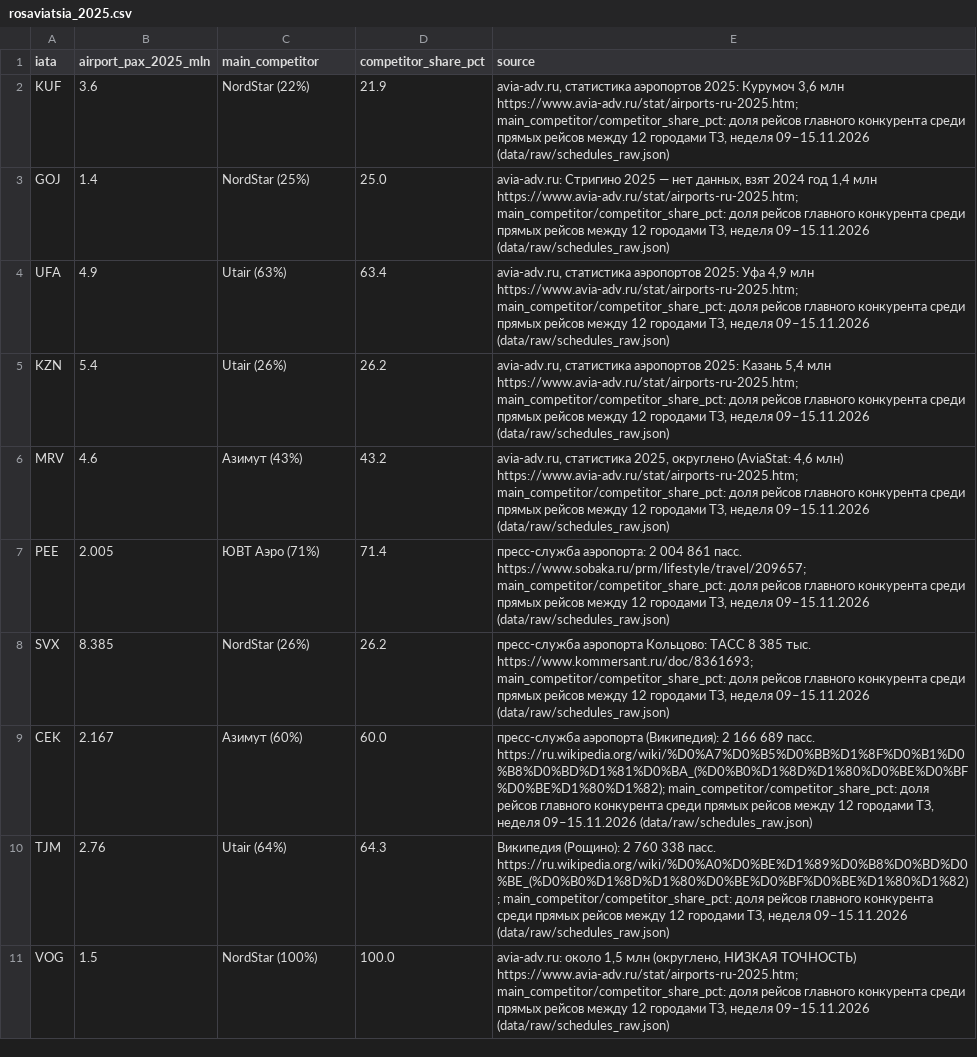
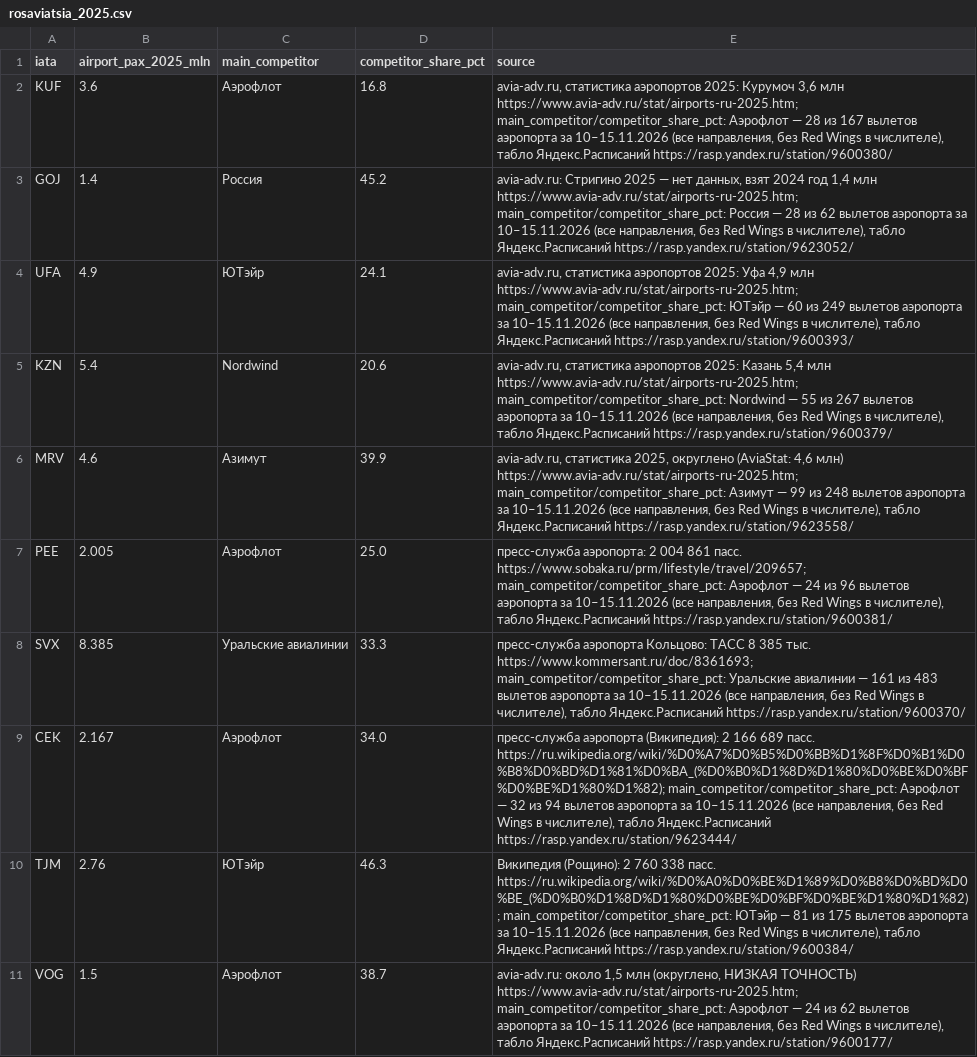
Before and after one commit to Prepodavately/RedWings__hackathon, a CSV file: data/raw/rosaviatsia_2025.csv, drawn as a sheet; only a part is shown; the diff covers the shown part only; the diff names each change by its address in the sheet, - before the commit and + after, or states it on an @@ line.

Commit message:
fix(data): address PR review — airport-level competitor share, safe casting, use_cache
- main_competitor / competitor_share_pct now measured over all departures of each
  airport (Yandex Rasp departure boards, 10-15.11.2026), stored in
  rosaviatsia_2025.csv with per-airport source; competitor_gap_score = 100 - share.
  Fixes VOG (was 100% / gap 0 when only regional pairs were counted).
- rosstat_loader reads these columns instead of deriving them from 12-city pairs;
  clear error if a value is missing (no KeyError).
- build_dataset: int columns stay int64 when all pairs are measured, otherwise
  nullable Int64 with a warning (no crash, no invented zeros).
- schedule_scraper: fetch_competitor_routes keeps use_cache=True as in main.

```diff
--- a/data/raw/rosaviatsia_2025.csv
+++ b/data/raw/rosaviatsia_2025.csv
-C2 (main_competitor): NordStar (22%)
+C2 (main_competitor): Аэрофлот
-D2 (competitor_share_pct): 21.9
+D2 (competitor_share_pct): 16.8
-E2 (source): …https://www.avia-adv.ru/stat/airports-ru-2025.htm; main_competitor/competitor_share_pct: доля рейсов главного конкурента среди прямых рейсов между 12 городами ТЗ, неделя 09–15.11.2026 (data/raw/schedules_raw.json)
+E2 (source): …https://www.avia-adv.ru/stat/airports-ru-2025.htm; main_competitor/competitor_share_pct: Аэрофлот — 28 из 167 вылетов аэропорта за 10–15.11.2026 (все направления, без Red Wings в числителе), табло Яндекс.Расписаний https://rasp.yandex.ru/station/9600380/
-C3 (main_competitor): NordStar (25%)
+C3 (main_competitor): Россия
-D3 (competitor_share_pct): 25.0
+D3 (competitor_share_pct): 45.2
-E3 (source): …https://www.avia-adv.ru/stat/airports-ru-2025.htm; main_competitor/competitor_share_pct: доля рейсов главного конкурента среди прямых рейсов между 12 городами ТЗ, неделя 09–15.11.2026 (data/raw/schedules_raw.json)
+E3 (source): …https://www.avia-adv.ru/stat/airports-ru-2025.htm; main_competitor/competitor_share_pct: Россия — 28 из 62 вылетов аэропорта за 10–15.11.2026 (все направления, без Red Wings в числителе), табло Яндекс.Расписаний https://rasp.yandex.ru/station/9623052/
-C4 (main_competitor): Utair (63%)
+C4 (main_competitor): ЮТэйр
-D4 (competitor_share_pct): 63.4
+D4 (competitor_share_pct): 24.1
-E4 (source): …https://www.avia-adv.ru/stat/airports-ru-2025.htm; main_competitor/competitor_share_pct: доля рейсов главного конкурента среди прямых рейсов между 12 городами ТЗ, неделя 09–15.11.2026 (data/raw/schedules_raw.json)
+E4 (source): …https://www.avia-adv.ru/stat/airports-ru-2025.htm; main_competitor/competitor_share_pct: ЮТэйр — 60 из 249 вылетов аэропорта за 10–15.11.2026 (все направления, без Red Wings в числителе), табло Яндекс.Расписаний https://rasp.yandex.ru/station/9600393/
-C5 (main_competitor): Utair (26%)
+C5 (main_competitor): Nordwind
-D5 (competitor_share_pct): 26.2
+D5 (competitor_share_pct): 20.6
-E5 (source): …https://www.avia-adv.ru/stat/airports-ru-2025.htm; main_competitor/competitor_share_pct: доля рейсов главного конкурента среди прямых рейсов между 12 городами ТЗ, неделя 09–15.11.2026 (data/raw/schedules_raw.json)
+E5 (source): …https://www.avia-adv.ru/stat/airports-ru-2025.htm; main_competitor/competitor_share_pct: Nordwind — 55 из 267 вылетов аэропорта за 10–15.11.2026 (все направления, без Red Wings в числителе), табло Яндекс.Расписаний https://rasp.yandex.ru/station/9600379/
-C6 (main_competitor): Азимут (43%)
+C6 (main_competitor): Азимут
-D6 (competitor_share_pct): 43.2
+D6 (competitor_share_pct): 39.9
-E6 (source): …https://www.avia-adv.ru/stat/airports-ru-2025.htm; main_competitor/competitor_share_pct: доля рейсов главного конкурента среди прямых рейсов между 12 городами ТЗ, неделя 09–15.11.2026 (data/raw/schedules_raw.json)
+E6 (source): …https://www.avia-adv.ru/stat/airports-ru-2025.htm; main_competitor/competitor_share_pct: Азимут — 99 из 248 вылетов аэропорта за 10–15.11.2026 (все направления, без Red Wings в числителе), табло Яндекс.Расписаний https://rasp.yandex.ru/station/9623558/
-C7 (main_competitor): ЮВТ Аэро (71%)
+C7 (main_competitor): Аэрофлот
-D7 (competitor_share_pct): 71.4
+D7 (competitor_share_pct): 25.0
-E7 (source): …https://www.sobaka.ru/prm/lifestyle/travel/209657; main_competitor/competitor_share_pct: доля рейсов главного конкурента среди прямых рейсов между 12 городами ТЗ, неделя 09–15.11.2026 (data/raw/schedules_raw.json)
+E7 (source): …https://www.sobaka.ru/prm/lifestyle/travel/209657; main_competitor/competitor_share_pct: Аэрофлот — 24 из 96 вылетов аэропорта за 10–15.11.2026 (все направления, без Red Wings в числителе), табло Яндекс.Расписаний https://rasp.yandex.ru/station/9600381/
-C8 (main_competitor): NordStar (26%)
+C8 (main_competitor): Уральские авиалинии
-D8 (competitor_share_pct): 26.2
+D8 (competitor_share_pct): 33.3
-E8 (source): …https://www.kommersant.ru/doc/8361693; main_competitor/competitor_share_pct: доля рейсов главного конкурента среди прямых рейсов между 12 городами ТЗ, неделя 09–15.11.2026 (data/raw/schedules_raw.json)
+E8 (source): …https://www.kommersant.ru/doc/8361693; main_competitor/competitor_share_pct: Уральские авиалинии — 161 из 483 вылетов аэропорта за 10–15.11.2026 (все направления, без Red Wings в числителе), табло Яндекс.Расписаний https://rasp.yandex.ru/station/9600370/
-C9 (main_competitor): Азимут (60%)
+C9 (main_competitor): Аэрофлот
-D9 (competitor_share_pct): 60.0
+D9 (competitor_share_pct): 34.0
-E9 (source): …https://ru.wikipedia.org/wiki/%D0%A7%D0%B5%D0%BB%D1%8F%D0%B1%D0%B8%D0%BD%D1%81%D0%BA_(%D0%B0%D1%8D%D1%80%D0%BE%D0%BF%D0%BE%D1%80%D1%82); main_competitor/competitor_share_pct: доля рейсов главного конкурента среди прямых рейсов между 12 городами ТЗ, неделя 09–15.11.2026 (data/raw/schedules_raw.json)
+E9 (source): …https://ru.wikipedia.org/wiki/%D0%A7%D0%B5%D0%BB%D1%8F%D0%B1%D0%B8%D0%BD%D1%81%D0%BA_(%D0%B0%D1%8D%D1%80%D0%BE%D0%BF%D0%BE%D1%80%D1%82); main_competitor/competitor_share_pct: Аэрофлот — 32 из 94 вылетов аэропорта за 10–15.11.2026 (все направления, без Red Wings в числителе), табло Яндекс.Расписаний https://rasp.yandex.ru/station/9623444/
-C10 (main_competitor): Utair (64%)
+C10 (main_competitor): ЮТэйр
-D10 (competitor_share_pct): 64.3
+D10 (competitor_share_pct): 46.3
-E10 (source): …https://ru.wikipedia.org/wiki/%D0%A0%D0%BE%D1%89%D0%B8%D0%BD%D0%BE_(%D0%B0%D1%8D%D1%80%D0%BE%D0%BF%D0%BE%D1%80%D1%82); main_competitor/competitor_share_pct: доля рейсов главного конкурента среди прямых рейсов между 12 городами ТЗ, неделя 09–15.11.2026 (data/raw/schedules_raw.json)
+E10 (source): …https://ru.wikipedia.org/wiki/%D0%A0%D0%BE%D1%89%D0%B8%D0%BD%D0%BE_(%D0%B0%D1%8D%D1%80%D0%BE%D0%BF%D0%BE%D1%80%D1%82); main_competitor/competitor_share_pct: ЮТэйр — 81 из 175 вылетов аэропорта за 10–15.11.2026 (все направления, без Red Wings в числителе), табло Яндекс.Расписаний https://rasp.yandex.ru/station/9600384/
-C11 (main_competitor): NordStar (100%)
+C11 (main_competitor): Аэрофлот
-D11 (competitor_share_pct): 100.0
+D11 (competitor_share_pct): 38.7
-E11 (source): …https://www.avia-adv.ru/stat/airports-ru-2025.htm; main_competitor/competitor_share_pct: доля рейсов главного конкурента среди прямых рейсов между 12 городами ТЗ, неделя 09–15.11.2026 (data/raw/schedules_raw.json)
+E11 (source): …https://www.avia-adv.ru/stat/airports-ru-2025.htm; main_competitor/competitor_share_pct: Аэрофлот — 24 из 62 вылетов аэропорта за 10–15.11.2026 (все направления, без Red Wings в числителе), табло Яндекс.Расписаний https://rasp.yandex.ru/station/9600177/
```
Also changed, not shown: 6 edited cells elsewhere in this file, data/processed/routes_proof.csv, 5 other files.
